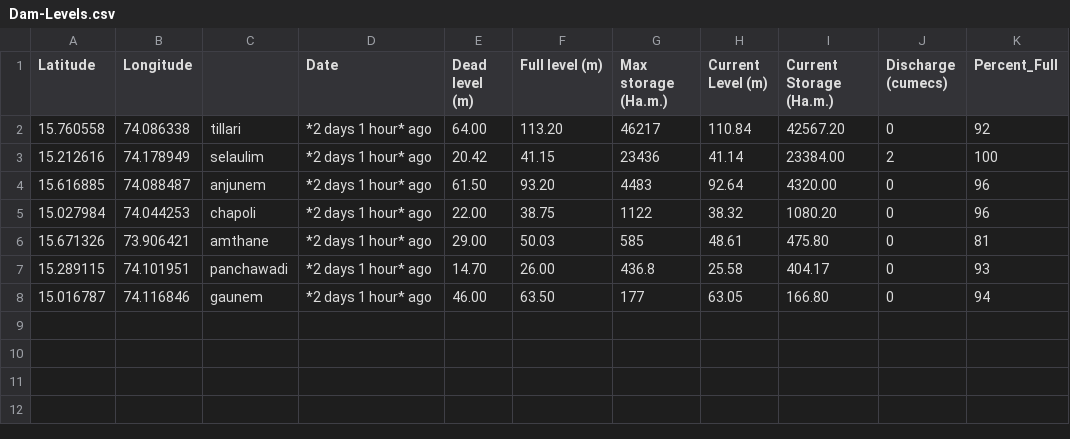
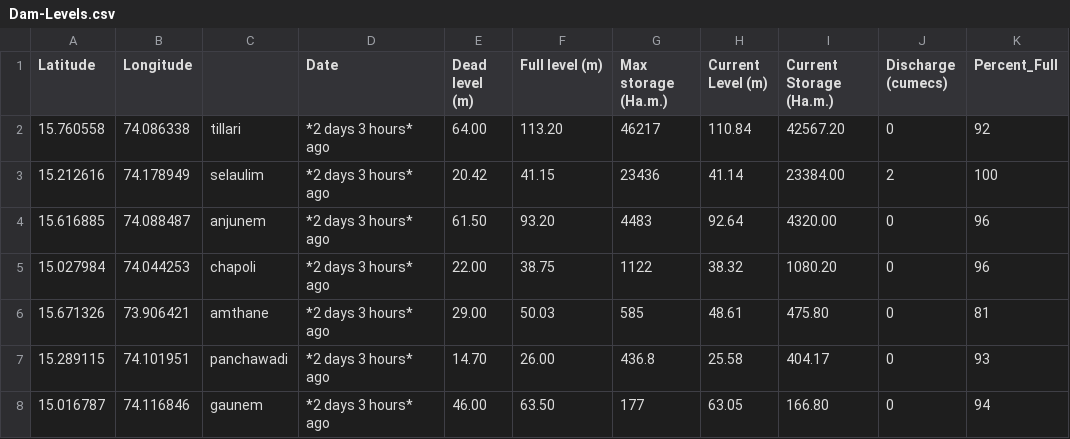
Before and after one commit to alansaviolobo/google-sheets-to-json-converter, a CSV file: data/Dam-Levels.csv, drawn as a sheet; only a part is shown; the diff names each change by its address in the sheet, - before the commit and + after, or states it on an @@ line.

```diff
--- a/data/Dam-Levels.csv
+++ b/data/Dam-Levels.csv
-D2:D8 (Date): *2 days 1 hour* ago
+D2:D8 (Date): *2 days 3 hours* ago
```
Also changed, not shown: data/Police-Stations.csv, 6 other files.
